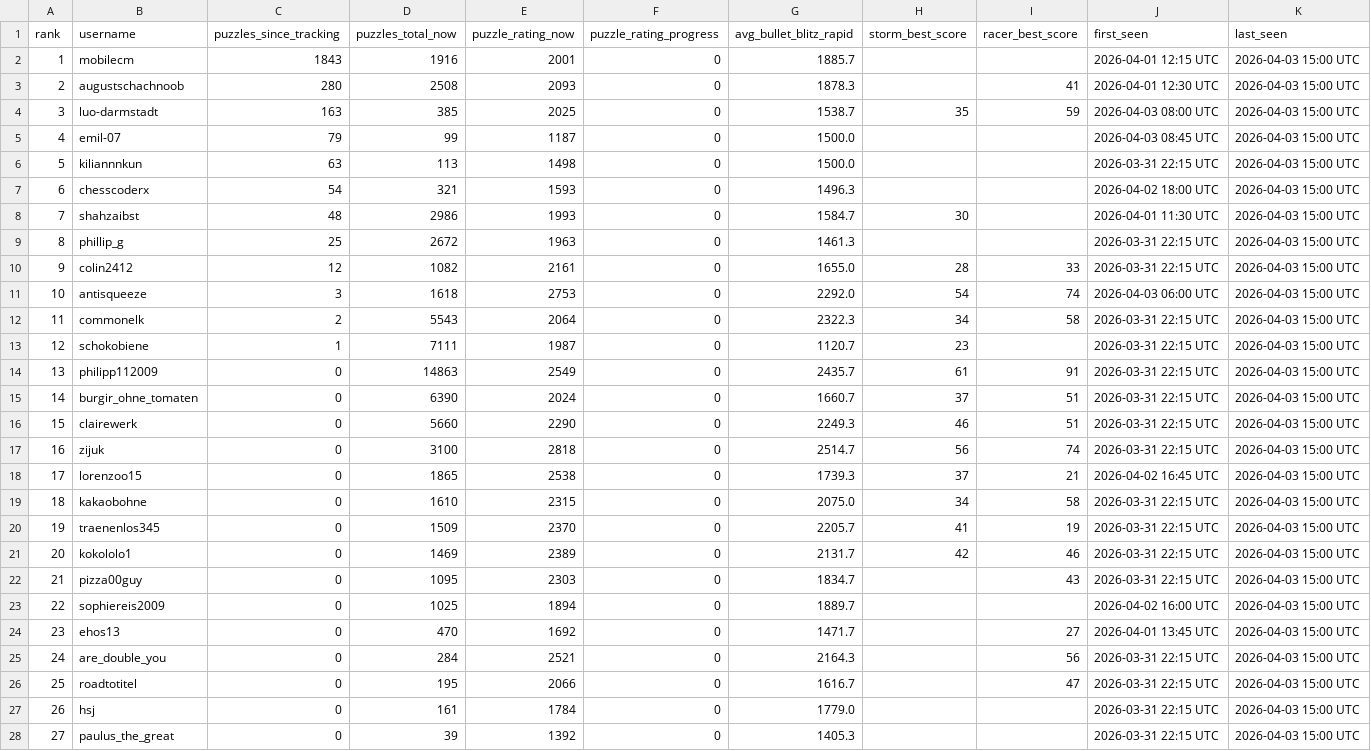
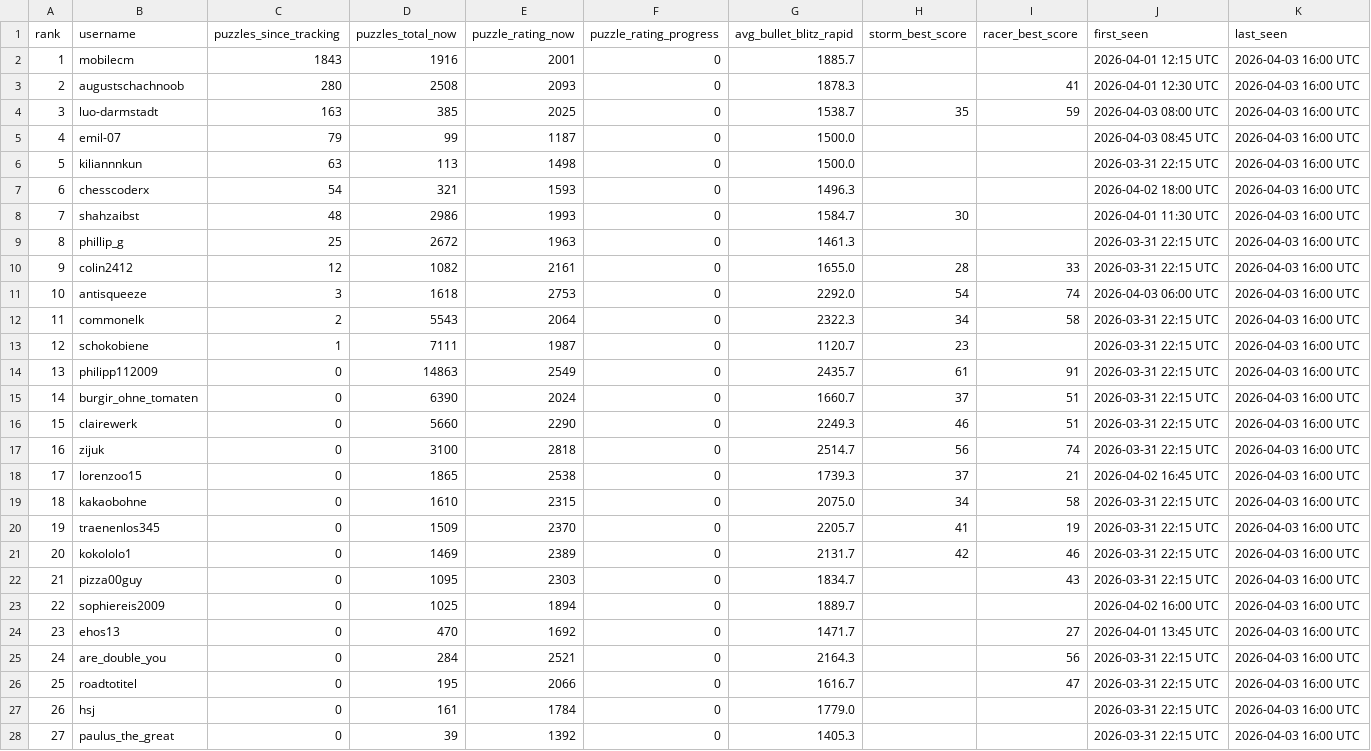
Before and after one commit to hsjAlex/TactikSpektakel, a CSV file: data/leaderboard.csv, drawn as a sheet; only a part is shown; the diff covers the shown part only.

```diff
--- a/data/leaderboard.csv
+++ b/data/leaderboard.csv
@@ -1,28 +1,28 @@
 rank,username,puzzles_since_tracking,puzzles_total_now,puzzle_rating_now,puzzle_rating_progress,avg_bullet_blitz_rapid,storm_best_score,racer_best_score,first_seen,last_seen
-1,mobilecm,1843,1916,2001,0,1885.7,,,2026-04-01 12:15 UTC,2026-04-03 15:00 UTC
-2,augustschachnoob,280,2508,2093,0,1878.3,,41,2026-04-01 12:30 UTC,2026-04-03 15:00 UTC
-3,luo-darmstadt,163,385,2025,0,1538.7,35,59,2026-04-03 08:00 UTC,2026-04-03 15:00 UTC
-4,emil-07,79,99,1187,0,1500.0,,,2026-04-03 08:45 UTC,2026-04-03 15:00 UTC
-5,kiliannnkun,63,113,1498,0,1500.0,,,2026-03-31 22:15 UTC,2026-04-03 15:00 UTC
-6,chesscoderx,54,321,1593,0,1496.3,,,2026-04-02 18:00 UTC,2026-04-03 15:00 UTC
-7,shahzaibst,48,2986,1993,0,1584.7,30,,2026-04-01 11:30 UTC,2026-04-03 15:00 UTC
-8,phillip_g,25,2672,1963,0,1461.3,,,2026-03-31 22:15 UTC,2026-04-03 15:00 UTC
-9,colin2412,12,1082,2161,0,1655.0,28,33,2026-03-31 22:15 UTC,2026-04-03 15:00 UTC
-10,antisqueeze,3,1618,2753,0,2292.0,54,74,2026-04-03 06:00 UTC,2026-04-03 15:00 UTC
-11,commonelk,2,5543,2064,0,2322.3,34,58,2026-03-31 22:15 UTC,2026-04-03 15:00 UTC
-12,schokobiene,1,7111,1987,0,1120.7,23,,2026-03-31 22:15 UTC,2026-04-03 15:00 UTC
-13,philipp112009,0,14863,2549,0,2435.7,61,91,2026-03-31 22:15 UTC,2026-04-03 15:00 UTC
-14,burgir_ohne_tomaten,0,6390,2024,0,1660.7,37,51,2026-03-31 22:15 UTC,2026-04-03 15:00 UTC
-15,clairewerk,0,5660,2290,0,2249.3,46,51,2026-03-31 22:15 UTC,2026-04-03 15:00 UTC
-16,zijuk,0,3100,2818,0,2514.7,56,74,2026-03-31 22:15 UTC,2026-04-03 15:00 UTC
-17,lorenzoo15,0,1865,2538,0,1739.3,37,21,2026-04-02 16:45 UTC,2026-04-03 15:00 UTC
-18,kakaobohne,0,1610,2315,0,2075.0,34,58,2026-03-31 22:15 UTC,2026-04-03 15:00 UTC
-19,traenenlos345,0,1509,2370,0,2205.7,41,19,2026-03-31 22:15 UTC,2026-04-03 15:00 UTC
-20,kokololo1,0,1469,2389,0,2131.7,42,46,2026-03-31 22:15 UTC,2026-04-03 15:00 UTC
-21,pizza00guy,0,1095,2303,0,1834.7,,43,2026-03-31 22:15 UTC,2026-04-03 15:00 UTC
-22,sophiereis2009,0,1025,1894,0,1889.7,,,2026-04-02 16:00 UTC,2026-04-03 15:00 UTC
-23,ehos13,0,470,1692,0,1471.7,,27,2026-04-01 13:45 UTC,2026-04-03 15:00 UTC
-24,are_double_you,0,284,2521,0,2164.3,,56,2026-03-31 22:15 UTC,2026-04-03 15:00 UTC
-25,roadtotitel,0,195,2066,0,1616.7,,47,2026-03-31 22:15 UTC,2026-04-03 15:00 UTC
-26,hsj,0,161,1784,0,1779.0,,,2026-03-31 22:15 UTC,2026-04-03 15:00 UTC
-27,paulus_the_great,0,39,1392,0,1405.3,,,2026-03-31 22:15 UTC,2026-04-03 15:00 UTC
+1,mobilecm,1843,1916,2001,0,1885.7,,,2026-04-01 12:15 UTC,2026-04-03 16:00 UTC
+2,augustschachnoob,280,2508,2093,0,1878.3,,41,2026-04-01 12:30 UTC,2026-04-03 16:00 UTC
+3,luo-darmstadt,163,385,2025,0,1538.7,35,59,2026-04-03 08:00 UTC,2026-04-03 16:00 UTC
+4,emil-07,79,99,1187,0,1500.0,,,2026-04-03 08:45 UTC,2026-04-03 16:00 UTC
+5,kiliannnkun,63,113,1498,0,1500.0,,,2026-03-31 22:15 UTC,2026-04-03 16:00 UTC
+6,chesscoderx,54,321,1593,0,1496.3,,,2026-04-02 18:00 UTC,2026-04-03 16:00 UTC
+7,shahzaibst,48,2986,1993,0,1584.7,30,,2026-04-01 11:30 UTC,2026-04-03 16:00 UTC
+8,phillip_g,25,2672,1963,0,1461.3,,,2026-03-31 22:15 UTC,2026-04-03 16:00 UTC
+9,colin2412,12,1082,2161,0,1655.0,28,33,2026-03-31 22:15 UTC,2026-04-03 16:00 UTC
+10,antisqueeze,3,1618,2753,0,2292.0,54,74,2026-04-03 06:00 UTC,2026-04-03 16:00 UTC
+11,commonelk,2,5543,2064,0,2322.3,34,58,2026-03-31 22:15 UTC,2026-04-03 16:00 UTC
+12,schokobiene,1,7111,1987,0,1120.7,23,,2026-03-31 22:15 UTC,2026-04-03 16:00 UTC
+13,philipp112009,0,14863,2549,0,2435.7,61,91,2026-03-31 22:15 UTC,2026-04-03 16:00 UTC
+14,burgir_ohne_tomaten,0,6390,2024,0,1660.7,37,51,2026-03-31 22:15 UTC,2026-04-03 16:00 UTC
+15,clairewerk,0,5660,2290,0,2249.3,46,51,2026-03-31 22:15 UTC,2026-04-03 16:00 UTC
+16,zijuk,0,3100,2818,0,2514.7,56,74,2026-03-31 22:15 UTC,2026-04-03 16:00 UTC
+17,lorenzoo15,0,1865,2538,0,1739.3,37,21,2026-04-02 16:45 UTC,2026-04-03 16:00 UTC
+18,kakaobohne,0,1610,2315,0,2075.0,34,58,2026-03-31 22:15 UTC,2026-04-03 16:00 UTC
+19,traenenlos345,0,1509,2370,0,2205.7,41,19,2026-03-31 22:15 UTC,2026-04-03 16:00 UTC
+20,kokololo1,0,1469,2389,0,2131.7,42,46,2026-03-31 22:15 UTC,2026-04-03 16:00 UTC
+21,pizza00guy,0,1095,2303,0,1834.7,,43,2026-03-31 22:15 UTC,2026-04-03 16:00 UTC
+22,sophiereis2009,0,1025,1894,0,1889.7,,,2026-04-02 16:00 UTC,2026-04-03 16:00 UTC
+23,ehos13,0,470,1692,0,1471.7,,27,2026-04-01 13:45 UTC,2026-04-03 16:00 UTC
+24,are_double_you,0,284,2521,0,2164.3,,56,2026-03-31 22:15 UTC,2026-04-03 16:00 UTC
+25,roadtotitel,0,195,2066,0,1616.7,,47,2026-03-31 22:15 UTC,2026-04-03 16:00 UTC
+26,hsj,0,161,1784,0,1779.0,,,2026-03-31 22:15 UTC,2026-04-03 16:00 UTC
+27,paulus_the_great,0,39,1392,0,1405.3,,,2026-03-31 22:15 UTC,2026-04-03 16:00 UTC
```
Also changed, not shown: 5 edited cells elsewhere in this file, data/tactics_history.csv.
